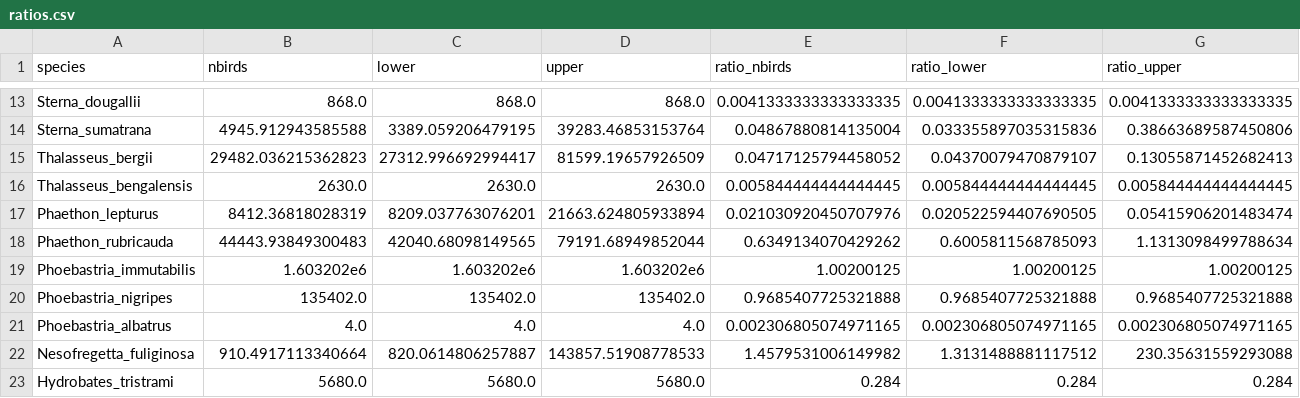
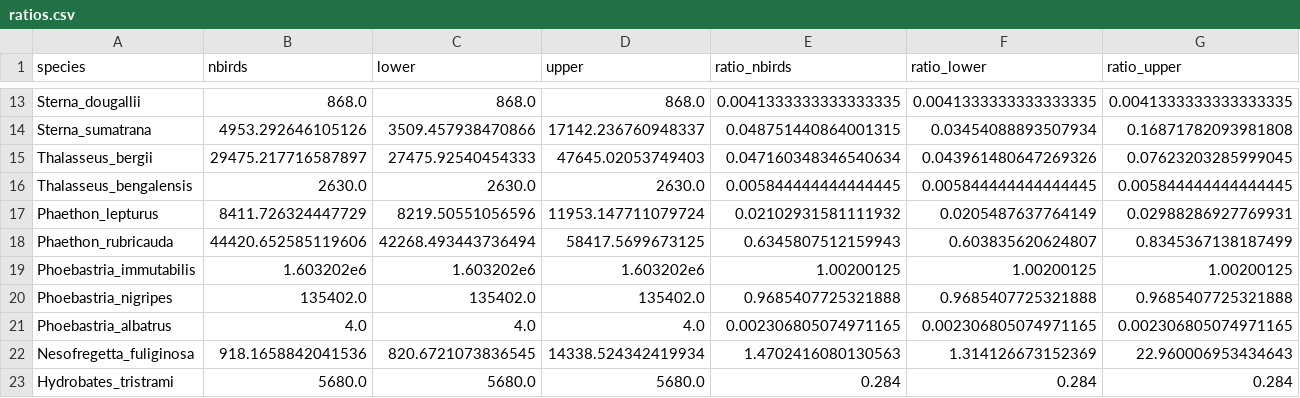
Before and after one commit to simonsteiger/atoll-seabirds, a CSV file: results/data/ratios.csv, drawn as a sheet; only a part is shown, gaps mark what is left out; the diff covers the shown part only; the diff names each change by its address in the sheet, - before the commit and + after, or states it on an @@ line.

```diff
--- a/results/data/ratios.csv
+++ b/results/data/ratios.csv
-B14 (nbirds): 4945.912943585588
+B14 (nbirds): 4953.292646105126
-C14 (lower): 3389.059206479195
+C14 (lower): 3509.457938470866
-D14 (upper): 39283.46853153764
+D14 (upper): 17142.236760948337
-E14 (ratio_nbirds): 0.04867880814135004
+E14 (ratio_nbirds): 0.048751440864001315
-F14 (ratio_lower): 0.033355897035315836
+F14 (ratio_lower): 0.03454088893507934
-G14 (ratio_upper): 0.38663689587450806
+G14 (ratio_upper): 0.16871782093981808
-B15 (nbirds): 29482.036215362823
+B15 (nbirds): 29475.217716587897
-C15 (lower): 27312.996692994417
+C15 (lower): 27475.92540454333
-D15 (upper): 81599.19657926509
+D15 (upper): 47645.02053749403
-E15 (ratio_nbirds): 0.04717125794458052
+E15 (ratio_nbirds): 0.047160348346540634
-F15 (ratio_lower): 0.04370079470879107
+F15 (ratio_lower): 0.043961480647269326
-G15 (ratio_upper): 0.13055871452682413
+G15 (ratio_upper): 0.07623203285999045
-B17 (nbirds): 8412.36818028319
+B17 (nbirds): 8411.726324447729
-C17 (lower): 8209.037763076201
+C17 (lower): 8219.50551056596
-D17 (upper): 21663.624805933894
+D17 (upper): 11953.147711079724
-E17 (ratio_nbirds): 0.021030920450707976
+E17 (ratio_nbirds): 0.02102931581111932
-F17 (ratio_lower): 0.020522594407690505
+F17 (ratio_lower): 0.0205487637764149
-G17 (ratio_upper): 0.05415906201483474
+G17 (ratio_upper): 0.02988286927769931
-B18 (nbirds): 44443.93849300483
+B18 (nbirds): 44420.652585119606
-C18 (lower): 42040.68098149565
+C18 (lower): 42268.493443736494
-D18 (upper): 79191.68949852044
+D18 (upper): 58417.5699673125
-E18 (ratio_nbirds): 0.6349134070429262
+E18 (ratio_nbirds): 0.6345807512159943
-F18 (ratio_lower): 0.6005811568785093
+F18 (ratio_lower): 0.603835620624807
-G18 (ratio_upper): 1.1313098499788634
+G18 (ratio_upper): 0.8345367138187499
-B22 (nbirds): 910.4917113340664
+B22 (nbirds): 918.1658842041536
-C22 (lower): 820.0614806257887
+C22 (lower): 820.6721073836545
-D22 (upper): 143857.51908778533
+D22 (upper): 14338.524342419934
-E22 (ratio_nbirds): 1.4579531006149982
+E22 (ratio_nbirds): 1.4702416080130563
-F22 (ratio_lower): 1.3131488881117512
+F22 (ratio_lower): 1.314126673152369
-G22 (ratio_upper): 230.35631559293088
+G22 (ratio_upper): 22.960006953434643
```
Also changed, not shown: 126 edited cells elsewhere in this file, data/atoll_seabird_populations_outofsample-validation.csv, results/data/allpopulations.csv, 10 other files.
